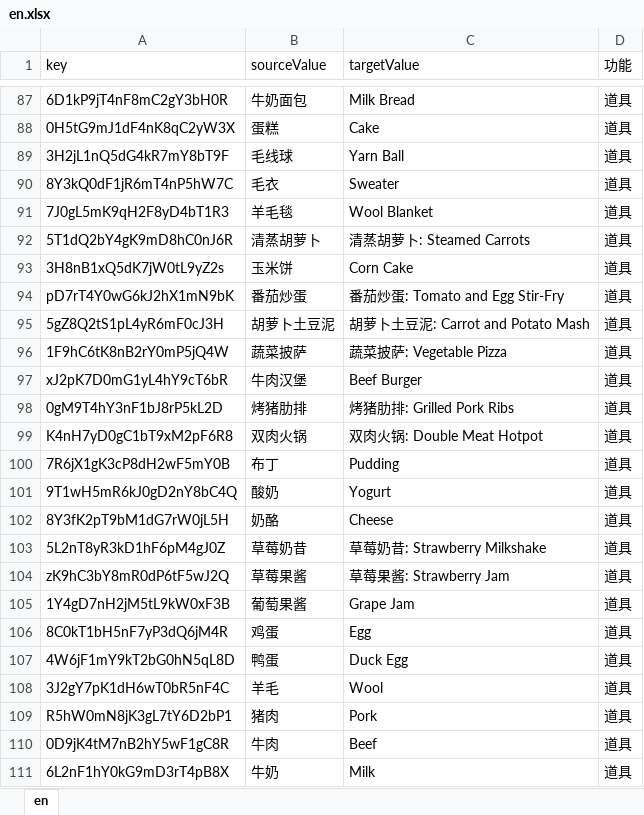
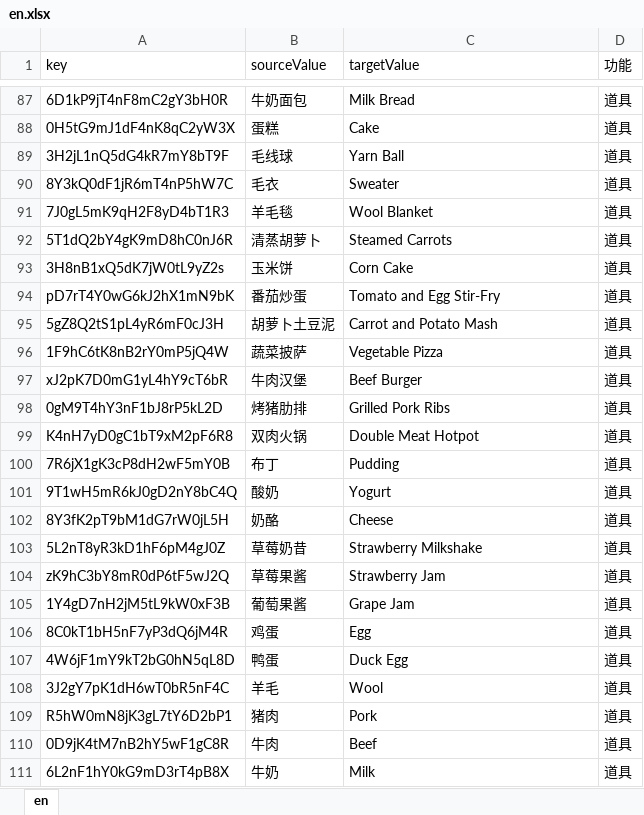
Before and after one commit to H5Platform/FarmLinker-Assets, an Excel workbook: Language/en.xlsx, sheet en, drawn as a sheet; only a part is shown, gaps mark what is left out; values as stored, in another font and other column widths than the file's, no borders; the diff names each change by its address in the sheet, - before the commit and + after, or states it on an @@ line.

```diff
--- a/Language/en.xlsx (sheet en)
+++ b/Language/en.xlsx (sheet en)
-C92 (targetValue): 清蒸胡萝卜: Steamed Carrots
+C92 (targetValue): Steamed Carrots
-C94 (targetValue): 番茄炒蛋: Tomato and Egg Stir-Fry
+C94 (targetValue): Tomato and Egg Stir-Fry
-C95 (targetValue): 胡萝卜土豆泥: Carrot and Potato Mash
+C95 (targetValue): Carrot and Potato Mash
-C96 (targetValue): 蔬菜披萨: Vegetable Pizza
+C96 (targetValue): Vegetable Pizza
-C98 (targetValue): 烤猪肋排: Grilled Pork Ribs
+C98 (targetValue): Grilled Pork Ribs
-C99 (targetValue): 双肉火锅: Double Meat Hotpot
+C99 (targetValue): Double Meat Hotpot
-C103 (targetValue): 草莓奶昔: Strawberry Milkshake
+C103 (targetValue): Strawberry Milkshake
-C104 (targetValue): 草莓果酱: Strawberry Jam
+C104 (targetValue): Strawberry Jam
```
Also changed, not shown: 8 other files.
